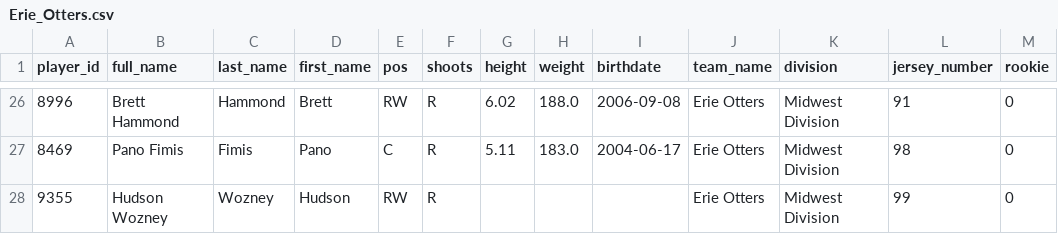
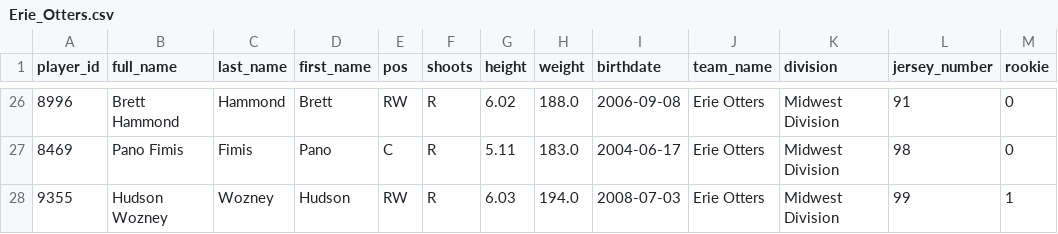
Before and after one commit to InsightDynamics/OHLStatHub, a CSV file: docs/OHL_ROSTERS/Erie_Otters.csv, drawn as a sheet; only a part is shown, gaps mark what is left out.

```diff
--- a/docs/OHL_ROSTERS/Erie_Otters.csv
+++ b/docs/OHL_ROSTERS/Erie_Otters.csv
@@ -27,2 +27,2 @@ player_id,full_name,last_name,first_name,pos,shoots,height,weight,birthdate,team
 8469,Pano Fimis,Fimis,Pano,C,R,5.11,183.0,2004-06-17,Erie Otters,Midwest Division,98,0
-9355,Hudson Wozney,Wozney,Hudson,RW,R,,,,Erie Otters,Midwest Division,99,0
+9355,Hudson Wozney,Wozney,Hudson,RW,R,6.03,194.0,2008-07-03,Erie Otters,Midwest Division,99,1
```
Also changed, not shown: docs/OHL_ROSTERS/OHL_ROSTERS_2024_2025.csv, docs/OHL_STATS/Erie_Otters.csv, 2 other files.
